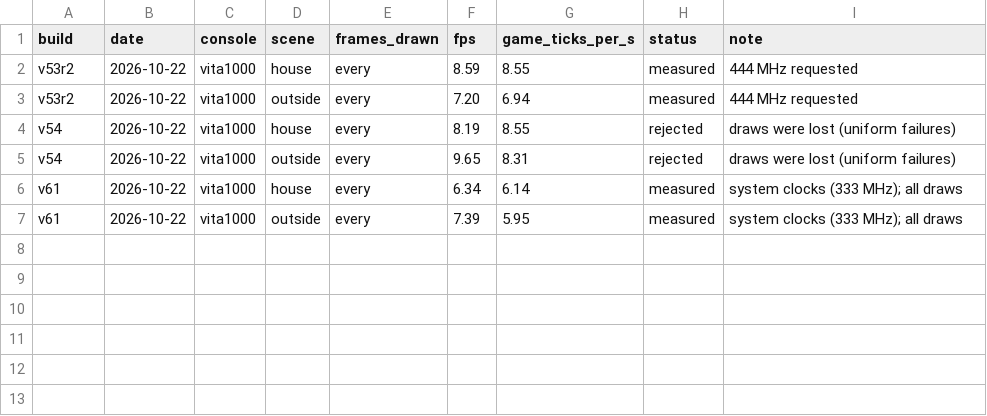
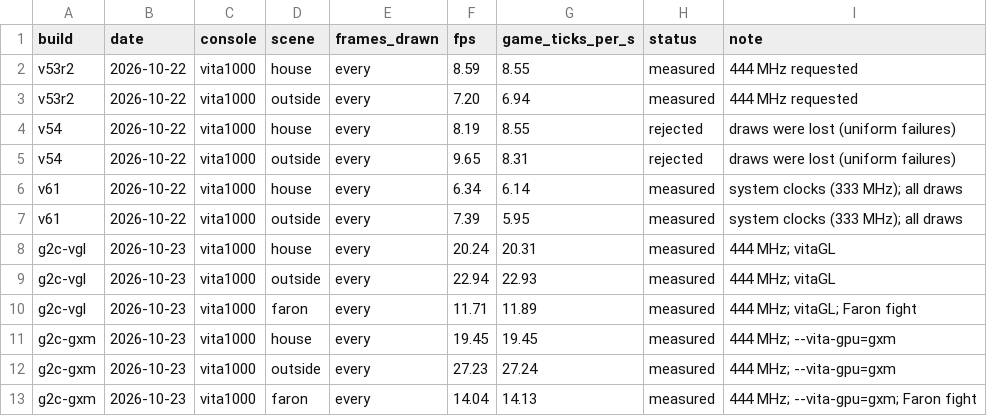
Before and after one commit to NathanKneT/DuskOnVita, a CSV file: docs/benchmarks.csv, drawn as a sheet; the diff names each change by its address in the sheet, - before the commit and + after, or states it on an @@ line.

Commit message:
Console results: GXM renderer, 6.3 to 27 FPS

```diff
--- a/docs/benchmarks.csv
+++ b/docs/benchmarks.csv
+row 8: g2c-vgl | 2026-10-23 | vita1000 | house | every | 20.24 | 20.31 | measured | 444 MHz; vitaGL
+row 9: g2c-vgl | 2026-10-23 | vita1000 | outside | every | 22.94 | 22.93 | measured | 444 MHz; vitaGL
+row 10: g2c-vgl | 2026-10-23 | vita1000 | faron | every | 11.71 | 11.89 | measured | 444 MHz; vitaGL; Faron fight
+row 11: g2c-gxm | 2026-10-23 | vita1000 | house | every | 19.45 | 19.45 | measured | 444 MHz; --vita-gpu=gxm
+row 12: g2c-gxm | 2026-10-23 | vita1000 | outside | every | 27.23 | 27.24 | measured | 444 MHz; --vita-gpu=gxm
+row 13: g2c-gxm | 2026-10-23 | vita1000 | faron | every | 14.04 | 14.13 | measured | 444 MHz; --vita-gpu=gxm; Faron fight
```
Also changed, not shown: 4 other files.
